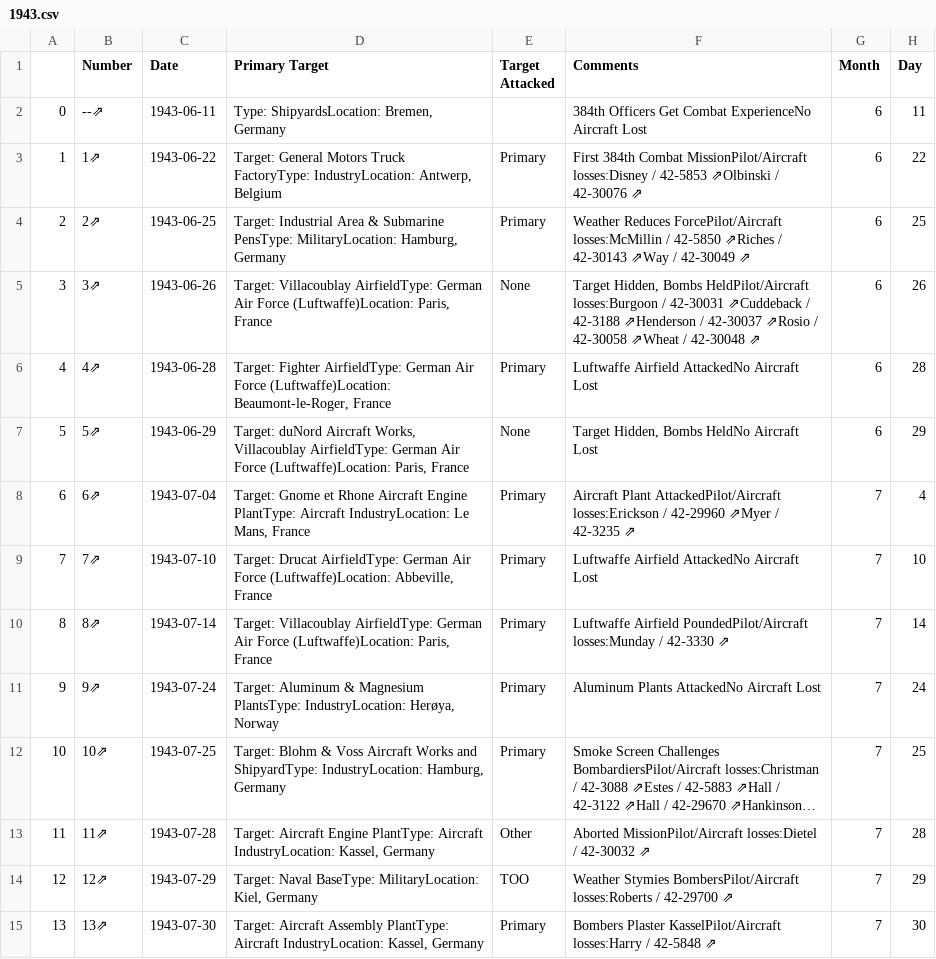
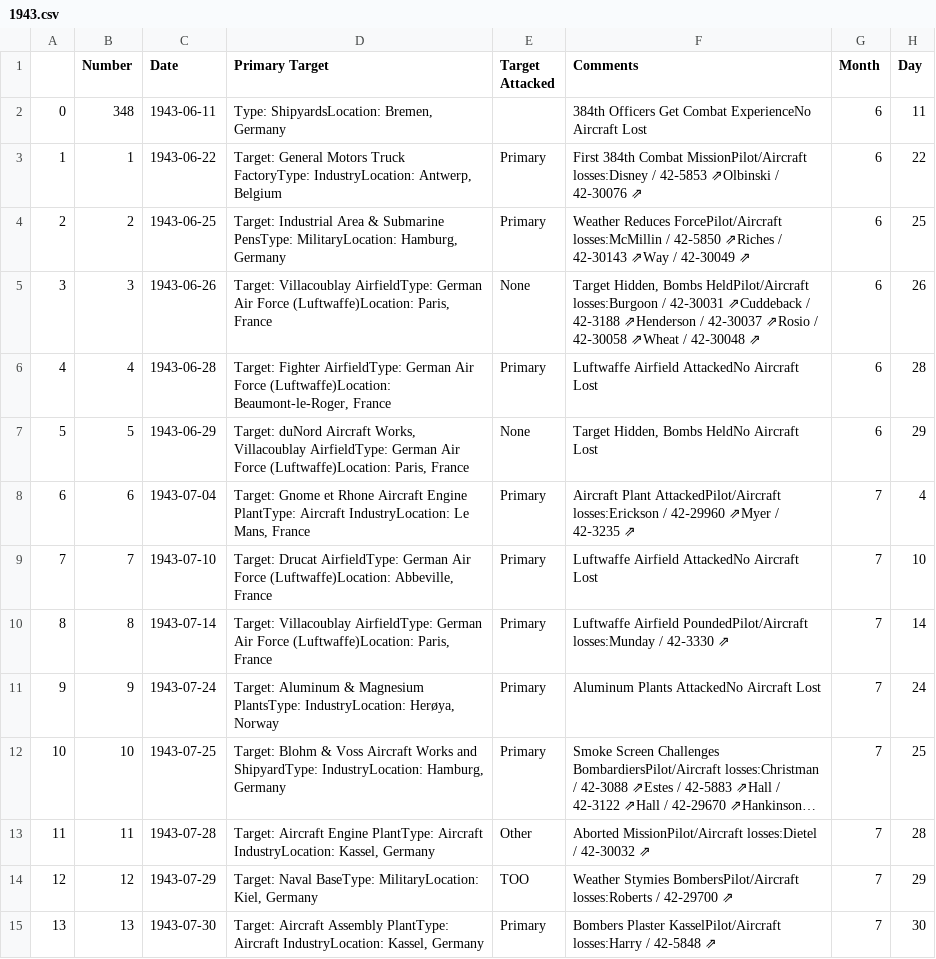
Before and after one commit to velocharts/384th-missions, a CSV file: 1943.csv, drawn as a sheet; only a part is shown; long unchanged cells end in …; the diff covers the shown part only; the diff names each change by its address in the sheet, - before the commit and + after, or states it on an @@ line.

Commit message:
Update 1943.csv
fixing number column

```diff
--- a/1943.csv
+++ b/1943.csv
-B2 (Number): --⇗
+B2 (Number): 348
-B3 (Number): 1⇗
+B3 (Number): 1
-B4 (Number): 2⇗
+B4 (Number): 2
-B5 (Number): 3⇗
+B5 (Number): 3
-B6 (Number): 4⇗
+B6 (Number): 4
-B7 (Number): 5⇗
+B7 (Number): 5
-B8 (Number): 6⇗
+B8 (Number): 6
-B9 (Number): 7⇗
+B9 (Number): 7
-B10 (Number): 8⇗
+B10 (Number): 8
-B11 (Number): 9⇗
+B11 (Number): 9
-B12 (Number): 10⇗
+B12 (Number): 10
-B13 (Number): 11⇗
+B13 (Number): 11
-B14 (Number): 12⇗
+B14 (Number): 12
-B15 (Number): 13⇗
+B15 (Number): 13
```
Also changed, not shown: 37 edited cells elsewhere in this file.
